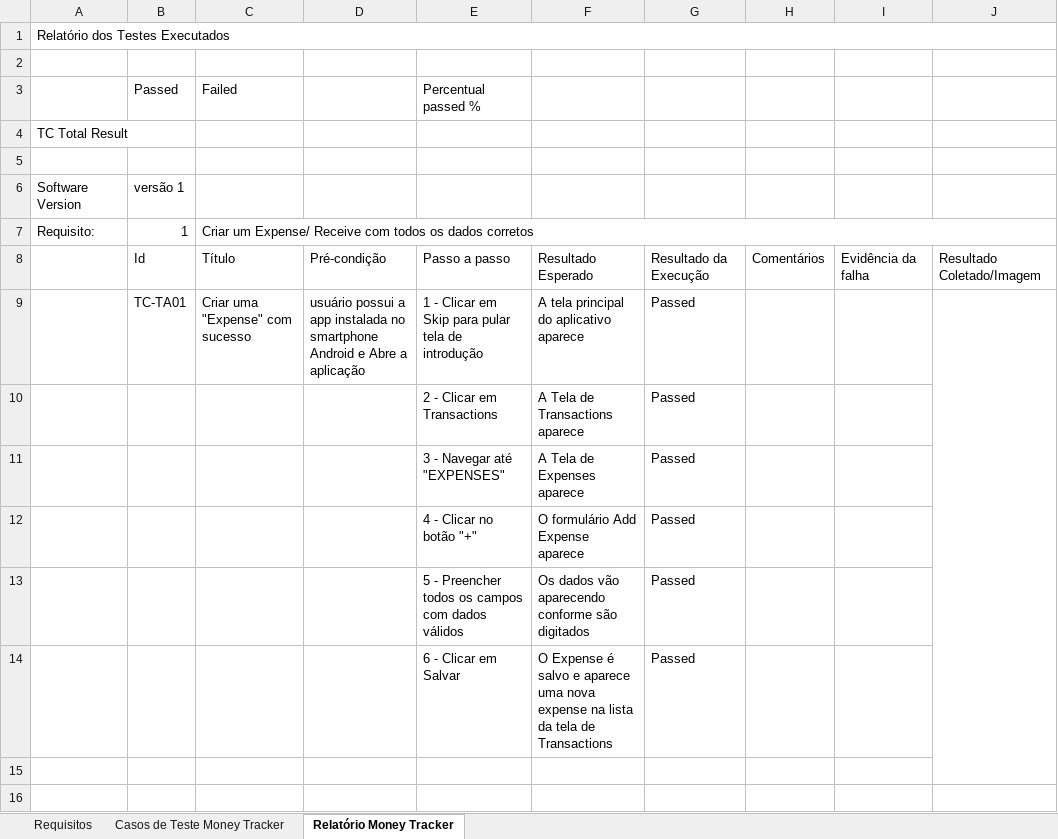
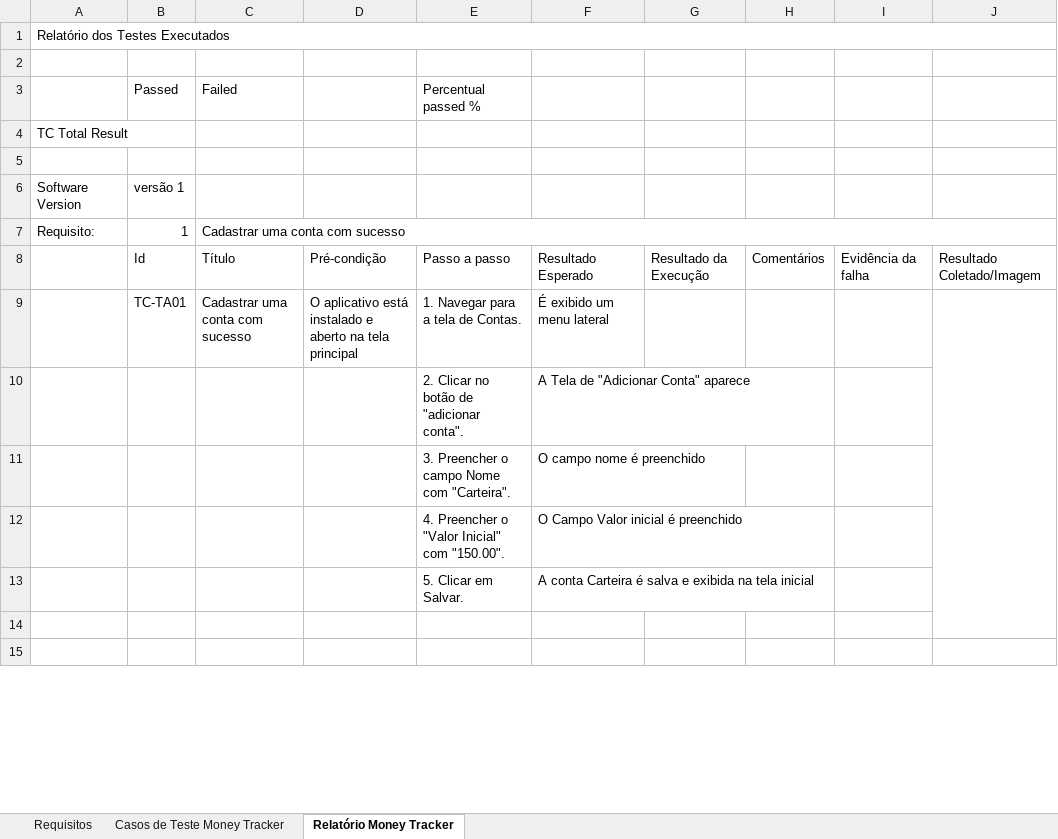
Before and after one commit to aleCS20/trabalho_final_automacao_testes, an Excel workbook: app_moneytracker/relatorios/Relatory - Test Case Specification and Report.xlsx, sheet Relatório Money Tracker, drawn as a sheet; only a part is shown; values as stored, in another font and other column widths than the file's, no cell formats; removed rows and columns are numbered as before the commit, all else as after; the diff covers the shown part only; the diff names each change by its address in the sheet, - before the commit and + after, or states it on an @@ line.

```diff
--- a/app_moneytracker/relatorios/Relatory - Test Case Specification and Report.xlsx (sheet Relatório Money Tracker)
+++ b/app_moneytracker/relatorios/Relatory - Test Case Specification and Report.xlsx (sheet Relatório Money Tracker)
-C7 (Failed): Criar um Expense/ Receive com todos os dados corretos
+C7 (Failed): Cadastrar uma conta com sucesso
-row 9:  | TC-TA01 | Criar uma "Expense" com sucesso | usuário possui a app instalada no smartphone Android e Abre a aplicação | 1 - Clicar em Skip para pular tela de introdução | A tela principal do aplicativo aparece | Passed
-row 10:  |  |  |  | 2 - Clicar em Transactions | A Tela de Transactions aparece | Passed
-row 11:  |  |  |  | 3 - Navegar até "EXPENSES" | A Tela de Expenses aparece | Passed
-row 12:  |  |  |  | 4 - Clicar no botão "+" | O formulário Add Expense aparece | Passed
-row 13:  |  |  |  | 5 - Preencher todos os campos com dados válidos | Os dados vão aparecendo conforme são digitados | Passed
-row 14:  |  |  |  | 6 - Clicar em Salvar | O Expense é salvo e aparece uma nova expense na lista da tela de Transactions | Passed
+row 9:  | TC-TA01 | Cadastrar uma conta com sucesso | O aplicativo está instalado e aberto na tela principal | 1. Navegar para a tela de Contas. | É exibido um menu lateral
+row 10:  |  |  |  | 2. Clicar no botão de "adicionar conta". | A Tela de "Adicionar Conta" aparece
+row 11:  |  |  |  | 3. Preencher o campo Nome com "Carteira". | O campo nome é preenchido
+row 12:  |  |  |  | 4. Preencher o "Valor Inicial" com "150.00". | O Campo Valor inicial é preenchido
+row 13:  |  |  |  | 5. Clicar em Salvar. | A conta Carteira é salva e exibida na tela inicial
```
Also changed, not shown: 187 added rows, 66 removed rows, 3 moved rows, 52 edited cells and merged cells elsewhere in this sheet, sheet Casos de Teste Money Tracker, cell formats, 10 other files.
